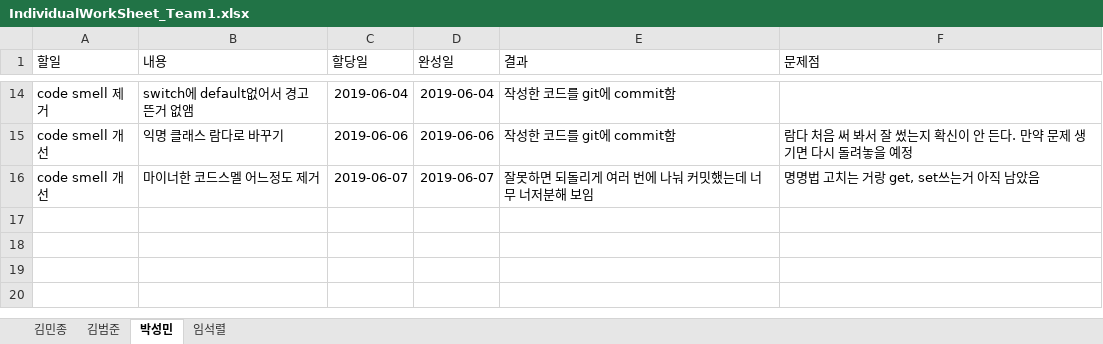
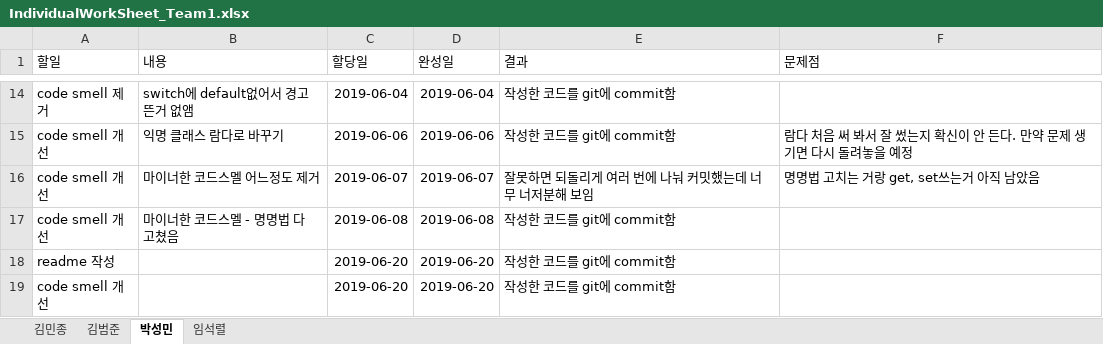
Before and after one commit to iacinthina/RhythmCatchball, an Excel workbook: documents/IndividualWorkSheet_Team1.xlsx, sheet 박성민, drawn as a sheet; only a part is shown, gaps mark what is left out; values as stored, in another font and other column widths than the file's, no borders; table styles not drawn; the diff names each change by its address in the sheet, - before the commit and + after, or states it on an @@ line.

Commit message:
Update IndividualWorkSheet_Team1.xlsx

```diff
--- a/documents/IndividualWorkSheet_Team1.xlsx (sheet 박성민)
+++ b/documents/IndividualWorkSheet_Team1.xlsx (sheet 박성민)
+row 17: code smell 개선 | 마이너한 코드스멜 - 명명법 다 고쳤음 | 2019-06-08 | 2019-06-08 | 작성한 코드를 git에 commit함
+row 18: readme 작성 |  | 2019-06-20 | 2019-06-20 | 작성한 코드를 git에 commit함
+row 19: code smell 개선 |  | 2019-06-20 | 2019-06-20 | 작성한 코드를 git에 commit함
```
